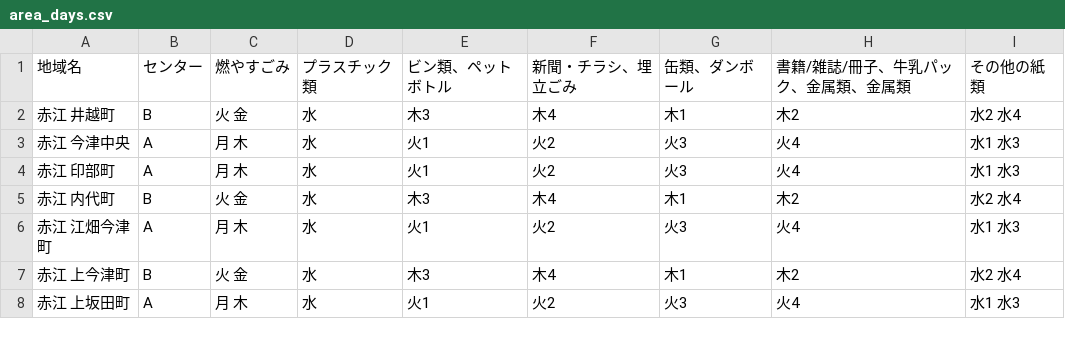
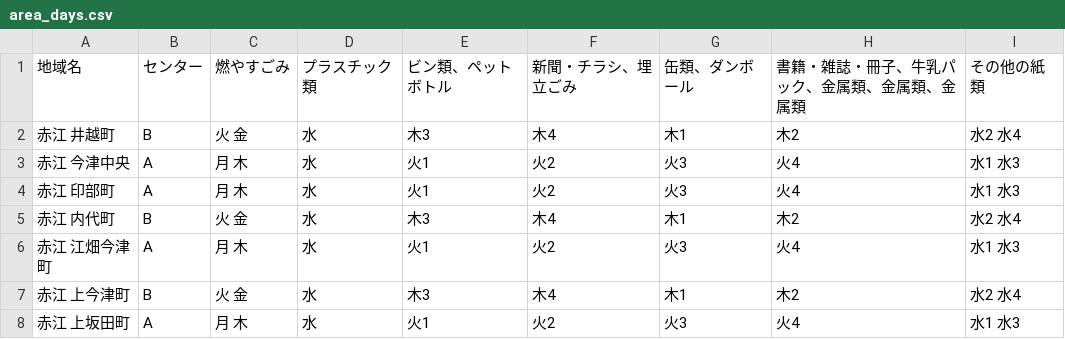
Before and after one commit to yasugiK5374/5374, a CSV file: data/area_days.csv, drawn as a sheet; only a part is shown.

Commit message:
Update area_days.csv

```diff
--- a/data/area_days.csv
+++ b/data/area_days.csv
@@ -1,2 +1,2 @@
-地域名,センター,燃やすごみ,プラスチック類,ビン類、ペットボトル,新聞・チラシ、埋立ごみ,缶類、ダンボール,書籍/雑誌/冊子、牛乳パック、金属類、金属類,その他の紙類
+地域名,センター,燃やすごみ,プラスチック類,ビン類、ペットボトル,新聞・チラシ、埋立ごみ,缶類、ダンボール,書籍・雑誌・冊子、牛乳パック、金属類、金属類、金属類,その他の紙類
 赤江 井越町,B,火 金,水,木3,木4,木1,木2,水2 水4
```
